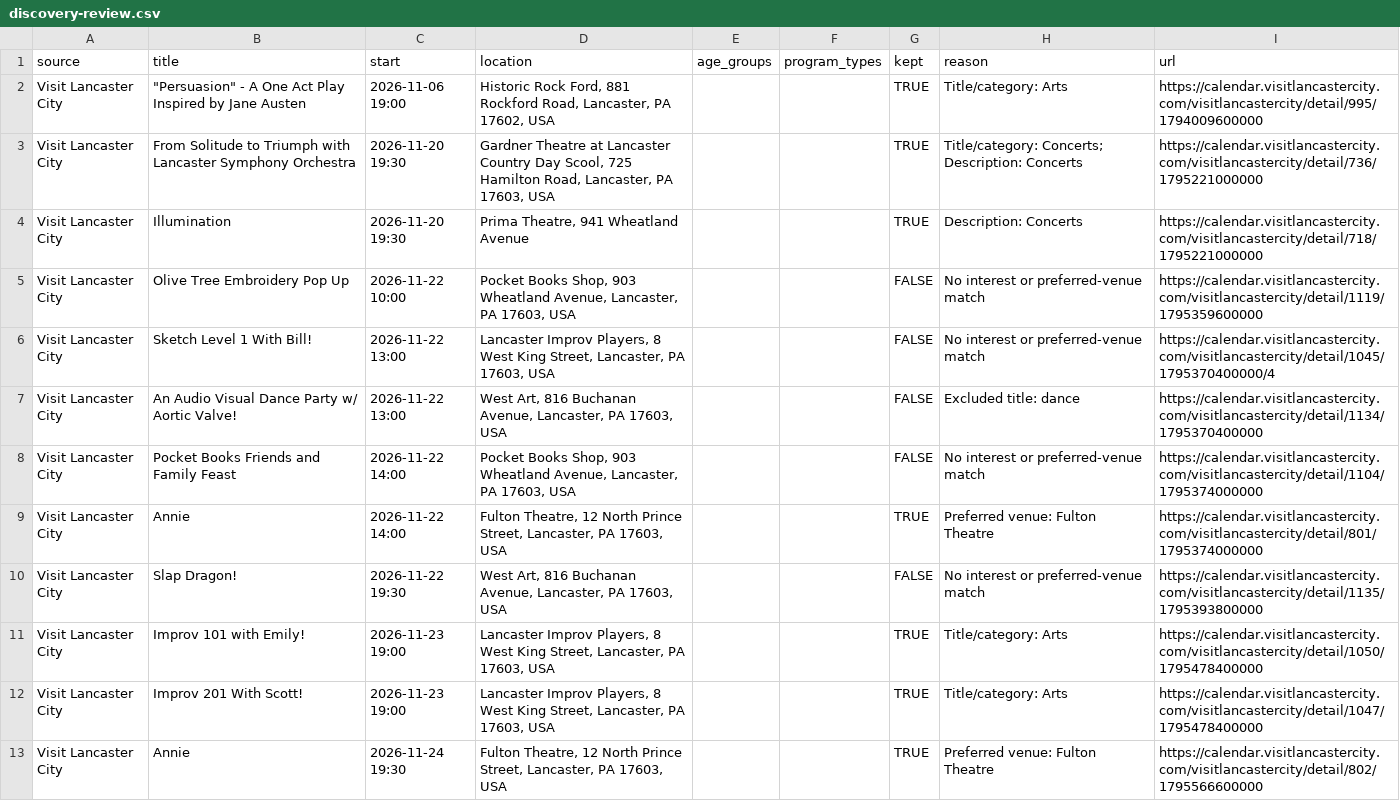
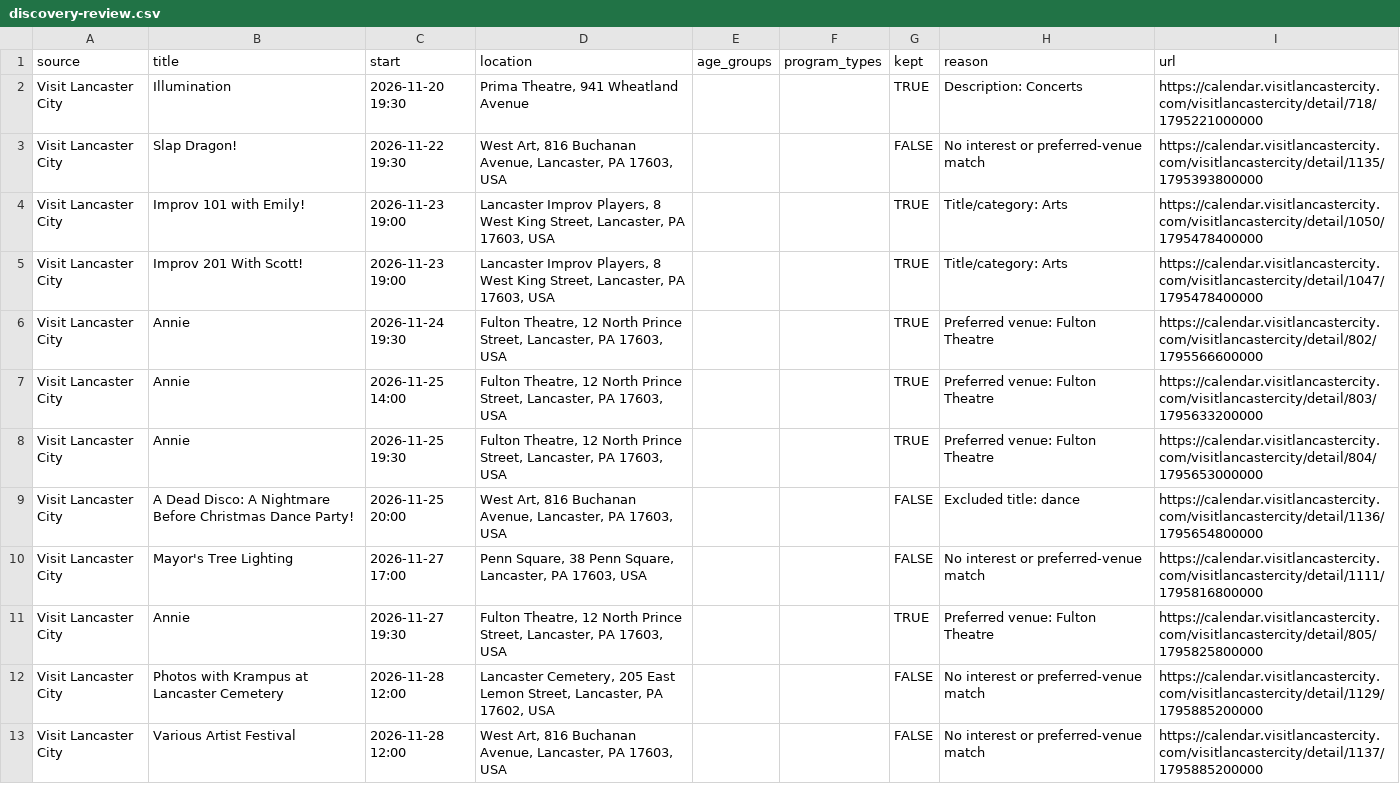
Before and after one commit to dodsondc/lancaster-feeds, a CSV file: discovery-review.csv, drawn as a sheet; only a part is shown; the shorter side is filled out with more unchanged rows.

```diff
--- a/discovery-review.csv
+++ b/discovery-review.csv
@@ -1,10 +1,3 @@
 "source","title","start","location","age_groups","program_types","kept","reason","url"
-"Visit Lancaster City","""Persuasion"" - A One Act Play Inspired by Jane Austen","2026-11-06 19:00","Historic Rock Ford, 881 Rockford Road, Lancaster, PA 17602, USA","","",TRUE,"Title/category: Arts","https://calendar.visitlancastercity.com/visitlancastercity/detail/995/1794009600000"
-"Visit Lancaster City","From Solitude to Triumph with Lancaster Symphony Orchestra","2026-11-20 19:30","Gardner Theatre at Lancaster Country Day Scool, 725 Hamilton Road, Lancaster, PA 17603, USA","","",TRUE,"Title/category: Concerts; Description: Concerts","https://calendar.visitlancastercity.com/visitlancastercity/detail/736/1795221000000"
 "Visit Lancaster City","Illumination","2026-11-20 19:30","Prima Theatre, 941 Wheatland Avenue","","",TRUE,"Description: Concerts","https://calendar.visitlancastercity.com/visitlancastercity/detail/718/1795221000000"
-"Visit Lancaster City","Olive Tree Embroidery Pop Up","2026-11-22 10:00","Pocket Books Shop, 903 Wheatland Avenue, Lancaster, PA 17603, USA","","",FALSE,"No interest or preferred-venue match","https://calendar.visitlancastercity.com/visitlancastercity/detail/1119/1795359600000"
-"Visit Lancaster City","Sketch Level 1 With Bill!","2026-11-22 13:00","Lancaster Improv Players, 8 West King Street, Lancaster, PA 17603, USA","","",FALSE,"No interest or preferred-venue match","https://calendar.visitlancastercity.com/visitlancastercity/detail/1045/1795370400000/4"
-"Visit Lancaster City","An Audio Visual Dance Party w/ Aortic Valve!","2026-11-22 13:00","West Art, 816 Buchanan Avenue, Lancaster, PA 17603, USA","","",FALSE,"Excluded title: dance","https://calendar.visitlancastercity.com/visitlancastercity/detail/1134/1795370400000"
-"Visit Lancaster City","Pocket Books Friends and Family Feast","2026-11-22 14:00","Pocket Books Shop, 903 Wheatland Avenue, Lancaster, PA 17603, USA","","",FALSE,"No interest or preferred-venue match","https://calendar.visitlancastercity.com/visitlancastercity/detail/1104/1795374000000"
-"Visit Lancaster City","Annie","2026-11-22 14:00","Fulton Theatre, 12 North Prince Street, Lancaster, PA 17603, USA","","",TRUE,"Preferred venue: Fulton Theatre","https://calendar.visitlancastercity.com/visitlancastercity/detail/801/1795374000000"
 "Visit Lancaster City","Slap Dragon!","2026-11-22 19:30","West Art, 816 Buchanan Avenue, Lancaster, PA 17603, USA","","",FALSE,"No interest or preferred-venue match","https://calendar.visitlancastercity.com/visitlancastercity/detail/1135/1795393800000"
```
Also changed, not shown: source-health.csv, 52 other files.
